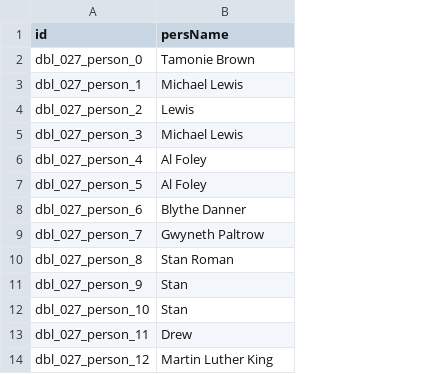
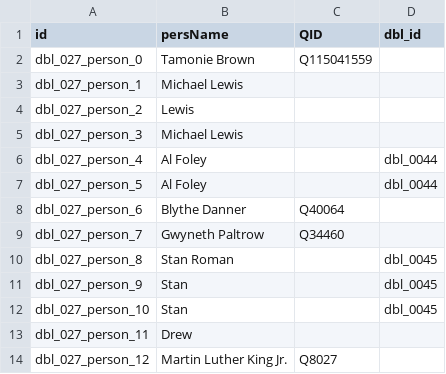
Before and after one commit to Dartmouth-Digital-History-Initiative/DBL-Encoding, a TSV file: tsv/027_lewis_michael_persons.tsv, drawn as a sheet; the diff names each change by its address in the sheet, - before the commit and + after, or states it on an @@ line.

Commit message:
Update 027_lewis_michael_persons.tsv

```diff
--- a/tsv/027_lewis_michael_persons.tsv
+++ b/tsv/027_lewis_michael_persons.tsv
+column C (QID), rows 2-14: Q115041559 |  |  |  |  |  | Q40064 | Q34460 |  |  |  |  | Q8027
+column D (dbl_id), rows 6-12: dbl_0044 | dbl_0044 |  |  | dbl_0045 | dbl_0045 | dbl_0045
-B14 (persName): Martin Luther King
+B14 (persName): Martin Luther King Jr.
```
